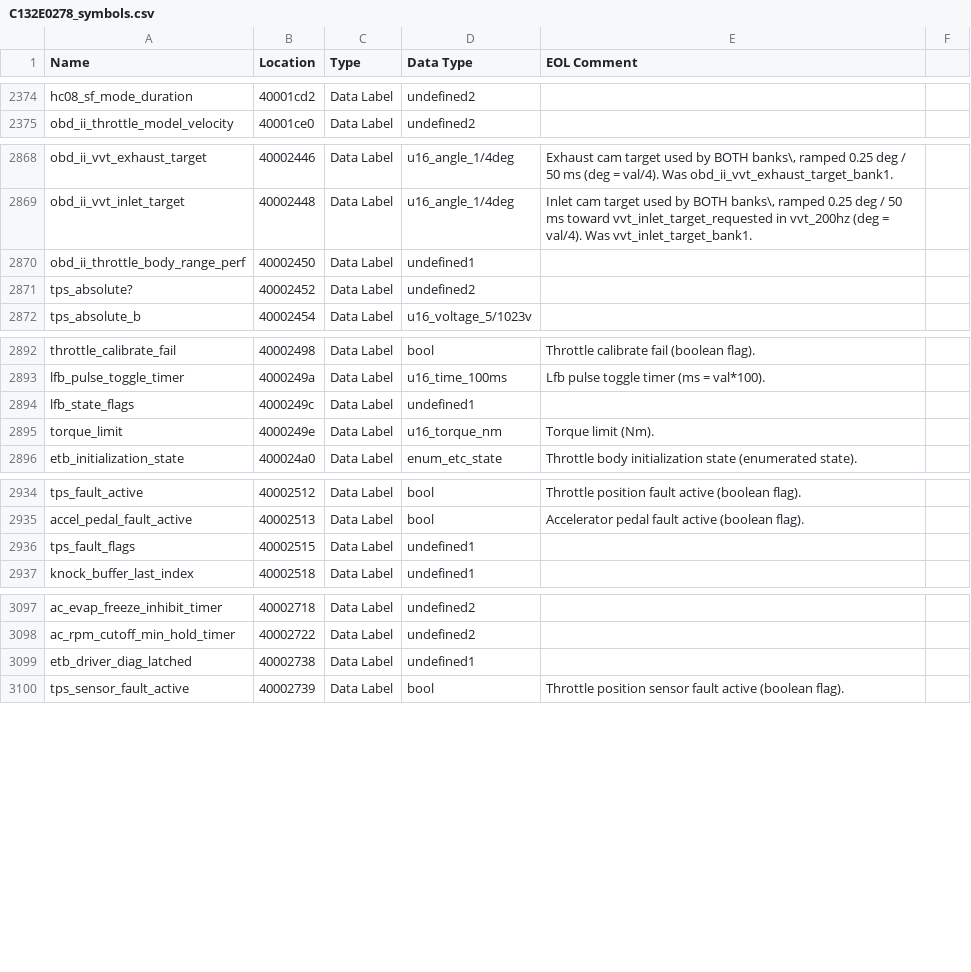
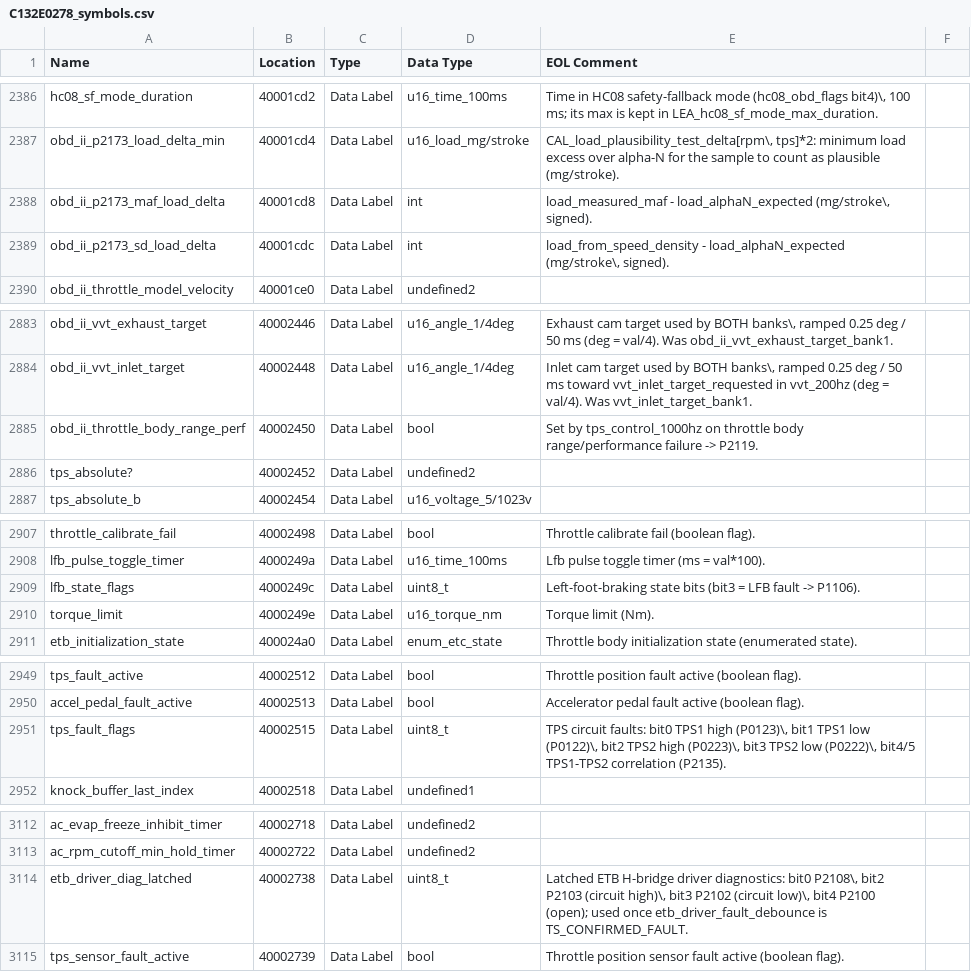
Before and after one commit to donour/LotusECU-T4e, a CSV file: disassembly/evora/C132E0278/C132E0278_symbols.csv, drawn as a sheet; only a part is shown, gaps mark what is left out; the diff covers the shown part only.

```diff
--- a/disassembly/evora/C132E0278/C132E0278_symbols.csv
+++ b/disassembly/evora/C132E0278/C132E0278_symbols.csv
@@ -2374,2 +2386,5 @@
-"hc08_sf_mode_duration","40001cd2","Data Label","undefined2",""
+"hc08_sf_mode_duration","40001cd2","Data Label","u16_time_100ms","Time in HC08 safety-fallback mode (hc08_obd_flags bit4)\, 100 ms; its max is kept in LEA_hc08_sf_mode_max_duration."
+"obd_ii_p2173_load_delta_min","40001cd4","Data Label","u16_load_mg/stroke","CAL_load_plausibility_test_delta[rpm\, tps]*2: minimum load excess over alpha-N for the sample to count as plausible (mg/stroke)."
+"obd_ii_p2173_maf_load_delta","40001cd8","Data Label","int","load_measured_maf - load_alphaN_expected (mg/stroke\, signed)."
+"obd_ii_p2173_sd_load_delta","40001cdc","Data Label","int","load_from_speed_density - load_alphaN_expected (mg/stroke\, signed)."
 "obd_ii_throttle_model_velocity","40001ce0","Data Label","undefined2",""
@@ -2869,3 +2884,3 @@
 "obd_ii_vvt_inlet_target","40002448","Data Label","u16_angle_1/4deg","Inlet cam target used by BOTH banks\, ramped 0.25 deg / 50 ms toward vvt_inlet_target_requested in vvt_200hz (deg = val/4). Was vvt_inlet_target_bank1."
-"obd_ii_throttle_body_range_perf","40002450","Data Label","undefined1",""
+"obd_ii_throttle_body_range_perf","40002450","Data Label","bool","Set by tps_control_1000hz on throttle body range/performance failure -> P2119."
 "tps_absolute?","40002452","Data Label","undefined2",""
@@ -2893,3 +2908,3 @@
 "lfb_pulse_toggle_timer","4000249a","Data Label","u16_time_100ms","Lfb pulse toggle timer (ms = val*100)."
-"lfb_state_flags","4000249c","Data Label","undefined1",""
+"lfb_state_flags","4000249c","Data Label","uint8_t","Left-foot-braking state bits (bit3 = LFB fault -> P1106)."
 "torque_limit","4000249e","Data Label","u16_torque_nm","Torque limit (Nm)."
@@ -2935,3 +2950,3 @@
 "accel_pedal_fault_active","40002513","Data Label","bool","Accelerator pedal fault active (boolean flag)."
-"tps_fault_flags","40002515","Data Label","undefined1",""
+"tps_fault_flags","40002515","Data Label","uint8_t","TPS circuit faults: bit0 TPS1 high (P0123)\, bit1 TPS1 low (P0122)\, bit2 TPS2 high (P0223)\, bit3 TPS2 low (P0222)\, bit4/5 TPS1-TPS2 correlation (P2135)."
 "knock_buffer_last_index","40002518","Data Label","undefined1",""
@@ -3106,3 +3121,3 @@
 "ac_rpm_cutoff_min_hold_timer","40002722","Data Label","undefined2",""
-"etb_driver_diag_latched","40002738","Data Label","undefined1",""
+"etb_driver_diag_latched","40002738","Data Label","uint8_t","Latched ETB H-bridge driver diagnostics: bit0 P2108\, bit2 P2103 (circuit high)\, bit3 P2102 (circuit low)\, bit4 P2100 (open); used once etb_driver_fault_debounce is TS_CONFIRMED_FAULT."
 "tps_sensor_fault_active","40002739","Data Label","bool","Throttle position sensor fault active (boolean flag)."
```
Also changed, not shown: 15 added rows, 3 removed rows and 20 edited cells elsewhere in this file, 2 other files.
